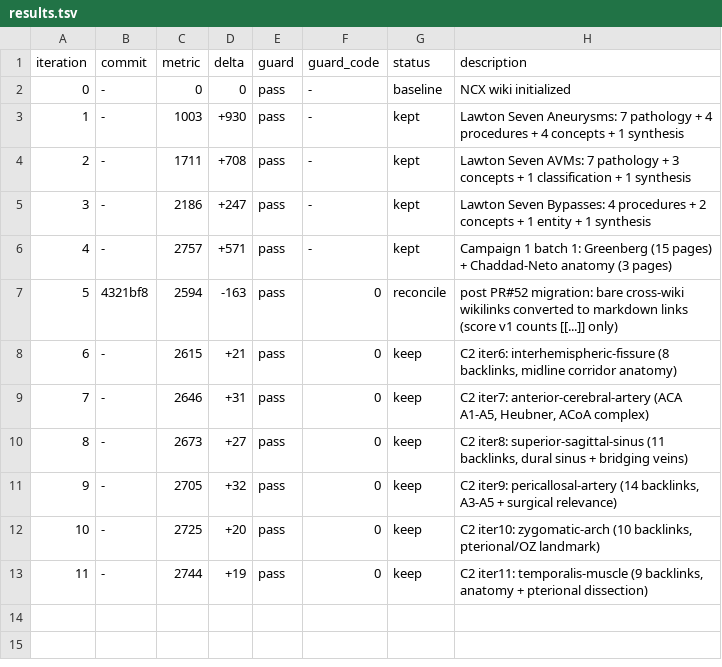
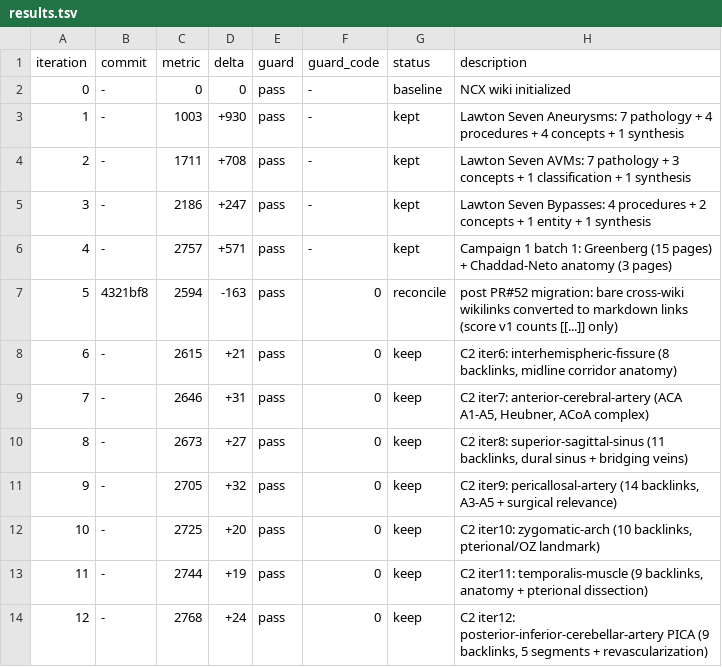
Before and after one commit to brainbloodbarrier/Rhotons-wiki, a TSV file: .autoresearch/ncx/results.tsv, drawn as a sheet; the diff names each change by its address in the sheet, - before the commit and + after, or states it on an @@ line.

Commit message:
autoresearch(ncx): campaign-2 iter12 posterior-inferior-cerebellar-artery

```diff
--- a/.autoresearch/ncx/results.tsv
+++ b/.autoresearch/ncx/results.tsv
+row 14: 12 | - | 2768 | +24 | pass | 0 | keep | C2 iter12: posterior-inferior-cerebellar-artery PICA (9 backlinks, 5 segments + revascularization)
```
Also changed, not shown: 1 other file.
